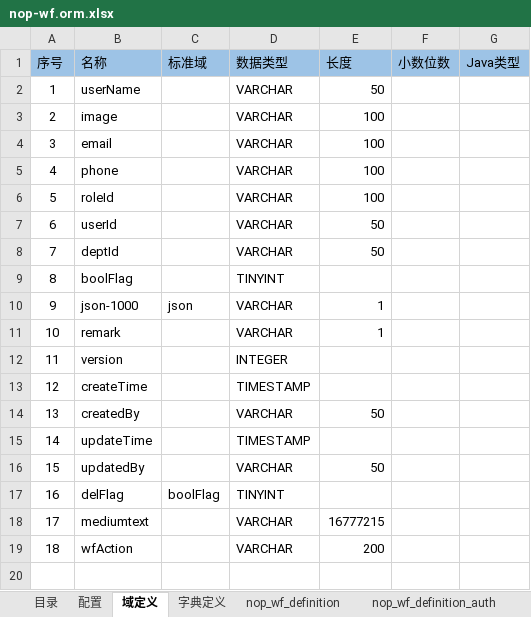
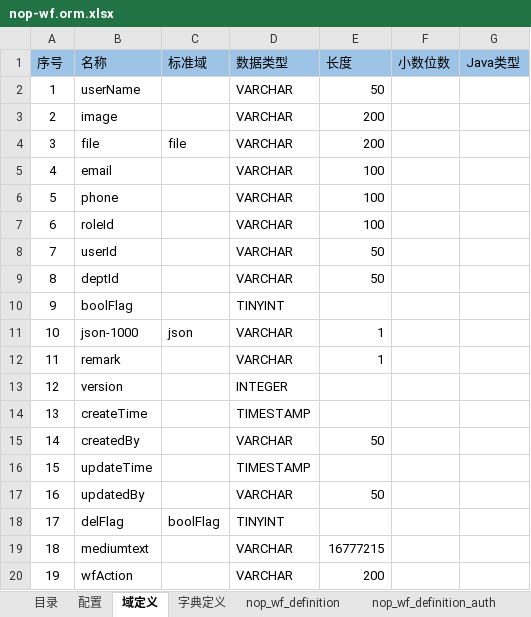
Before and after one commit to entropy-cloud/nop-entropy, an Excel workbook: nop-wf/model/nop-wf.orm.xlsx, sheet 域定义, drawn as a sheet; values as stored, in another font and other column widths than the file's, no borders; addresses are those after the commit; the diff names each change by its address in the sheet, - before the commit and + after, or states it on an @@ line.

```diff
--- a/nop-wf/model/nop-wf.orm.xlsx (sheet 域定义)
+++ b/nop-wf/model/nop-wf.orm.xlsx (sheet 域定义)
-E3 (长度): 100
+E3 (长度): 200
+row 4: 3 | file | file | VARCHAR | 200
@@ column A (序号) renumbered from row 5 down @@
```
Also changed, not shown: other sheet tabs, 21 other files.
